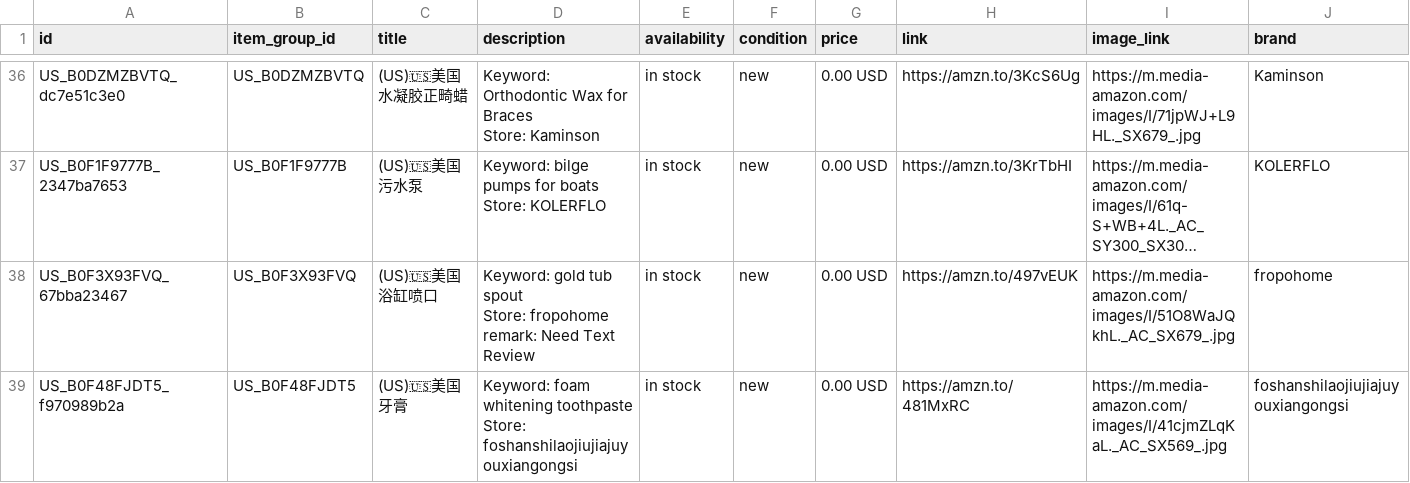
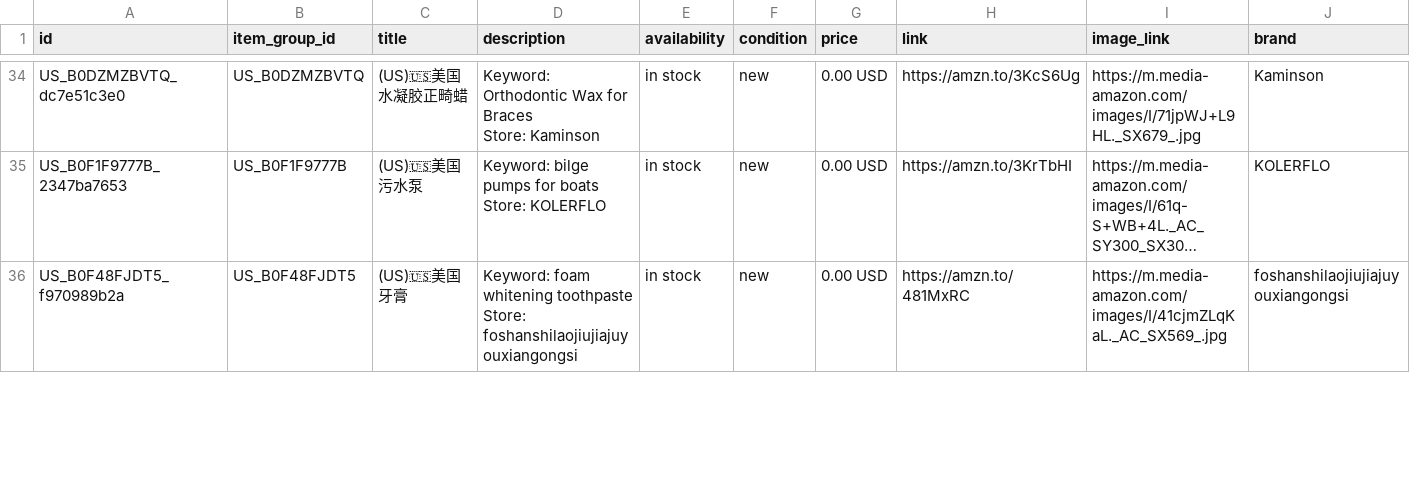
Before and after one commit to dalemy-1/wa-catalog-feed, a CSV file: docs/us.csv, drawn as a sheet; only a part is shown, gaps mark what is left out; long unchanged cells end in …; removed rows and columns are numbered as before the commit, all else as after; ↵ is a line break in a cell; the diff covers the shown part only; the diff names each change by its address in the sheet, - before the commit and + after, or states it on an @@ line.

```diff
--- a/docs/us.csv
+++ b/docs/us.csv
-row 38: US_B0F3X93FVQ_67bba23467 | US_B0F3X93FVQ | (US)🇺🇸美国浴缸喷口 | Keyword: gold tub spout ↵ Store: fropohome ↵ remark: Need Text Review | in stock | new | 0.00 USD | https://amzn.to/497vEUK | https://m.media-amazon.com/images/I/51O8WaJQkhL._AC_SX679_.jpg | fropohome
```
Also changed, not shown: 6 added rows and 13 removed rows elsewhere in this file, docs/meta_all.csv, docs/uk.csv.
